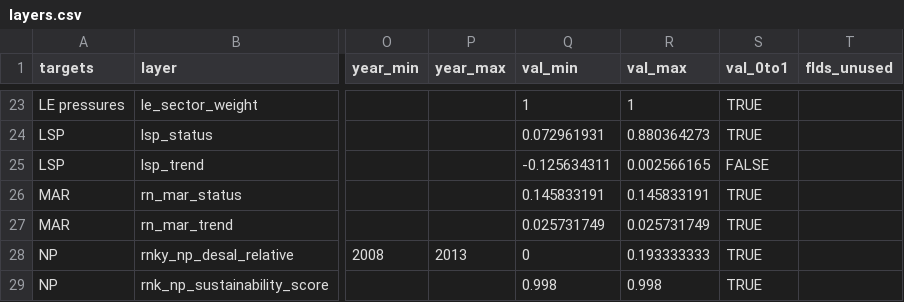
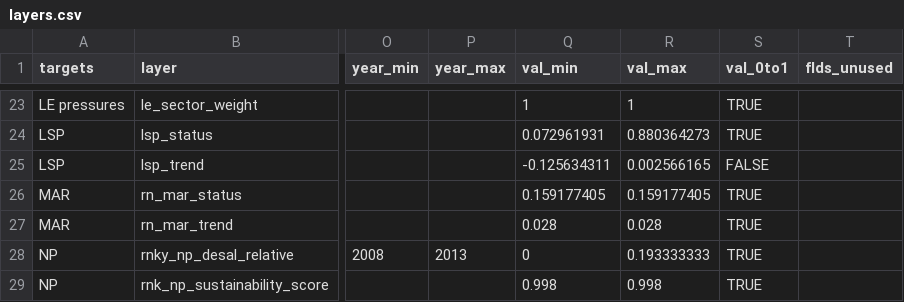
Before and after one commit to OHI-Science/ohi-israel, a CSV file: med2014/layers.csv, drawn as a sheet; only a part is shown, gaps mark what is left out; the diff names each change by its address in the sheet, - before the commit and + after, or states it on an @@ line.

```diff
--- a/med2014/layers.csv
+++ b/med2014/layers.csv
-Q26 (val_min): 0.145833191
+Q26 (val_min): 0.159177405
-R26 (val_max): 0.145833191
+R26 (val_max): 0.159177405
-Q27 (val_min): 0.025731749
+Q27 (val_min): 0.028
-R27 (val_max): 0.025731749
+R27 (val_max): 0.028
```
Also changed, not shown: med2014/scores.csv, 15 other files.
